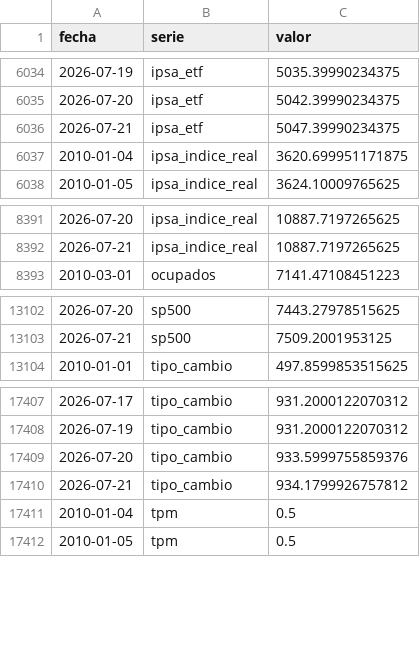
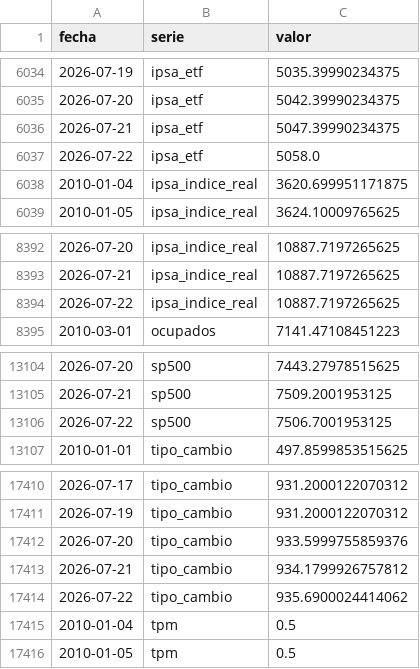
Before and after one commit to SebaM123/datos-economicos, a CSV file: data/historico.csv, drawn as a sheet; only a part is shown, gaps mark what is left out; the diff names each change by its address in the sheet, - before the commit and + after, or states it on an @@ line.

```diff
--- a/data/historico.csv
+++ b/data/historico.csv
+row 6037: 2026-07-22 | ipsa_etf | 5058.0
+row 8394: 2026-07-22 | ipsa_indice_real | 10887.7197265625
+row 13106: 2026-07-22 | sp500 | 7506.7001953125
+row 17414: 2026-07-22 | tipo_cambio | 935.6900024414062
```
Also changed, not shown: 1 other file.
